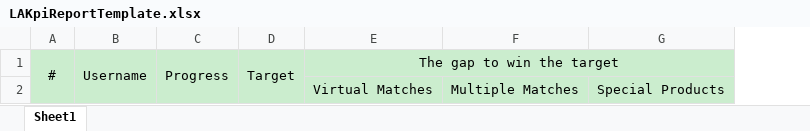
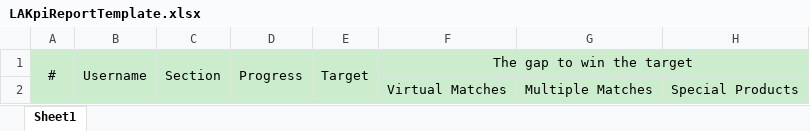
Before and after one commit to starixvn/owp_operation-working-page-net-core, an Excel workbook: OWP.Websites/App_Data/Templates/LAKpiReportTemplate.xlsx, sheet Sheet1, drawn as a sheet; only a part is shown; values as stored, in another font and other column widths than the file's, no borders; the diff names each change by its address in the sheet, - before the commit and + after, or states it on an @@ line.

Commit message:
feat: add section name

```diff
--- a/OWP.Websites/App_Data/Templates/LAKpiReportTemplate.xlsx (sheet Sheet1)
+++ b/OWP.Websites/App_Data/Templates/LAKpiReportTemplate.xlsx (sheet Sheet1)
+column C, row 1: Section
```
Also changed, not shown: 4 other files.
